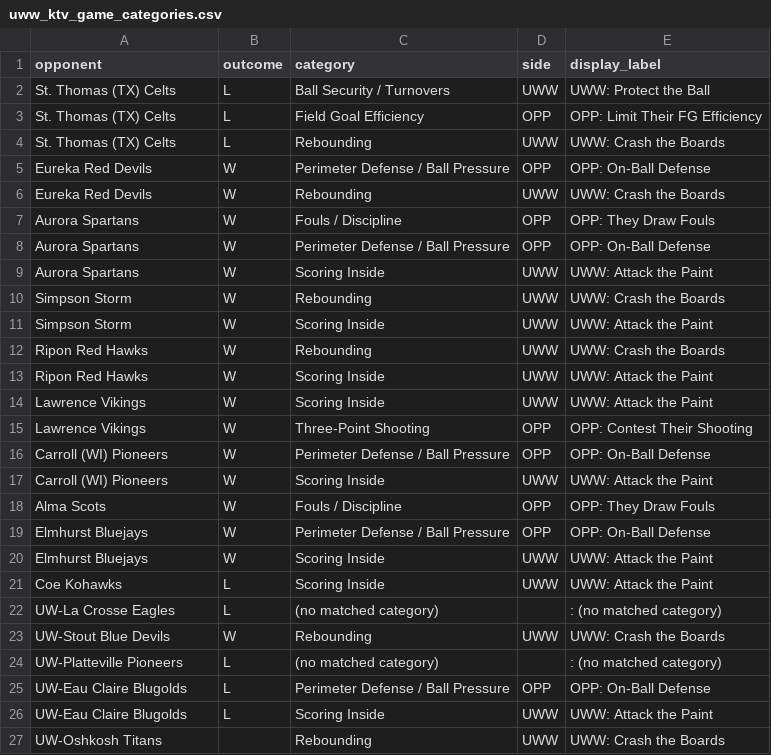
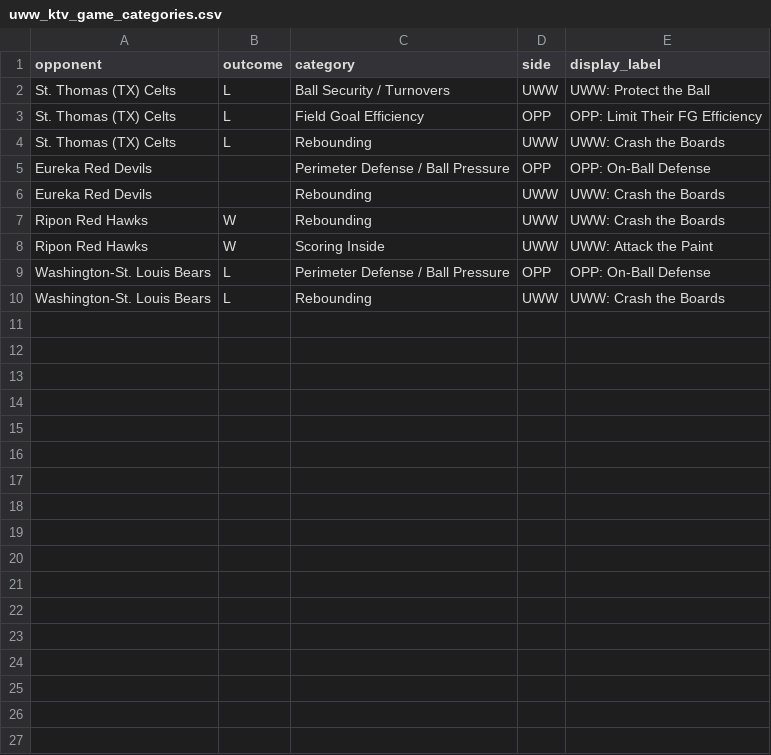
Before and after one commit to fritschcm272/uwwmensbball, a CSV file: data/uww_ktv_game_categories.csv, drawn as a sheet.

```diff
--- a/data/uww_ktv_game_categories.csv
+++ b/data/uww_ktv_game_categories.csv
@@ -4,24 +4,7 @@ St. Thomas (TX) Celts,L,Field Goal Efficiency,OPP,OPP: Limit Their FG Efficiency
 St. Thomas (TX) Celts,L,Rebounding,UWW,UWW: Crash the Boards
-Eureka Red Devils,W,Perimeter Defense / Ball Pressure,OPP,OPP: On-Ball Defense
-Eureka Red Devils,W,Rebounding,UWW,UWW: Crash the Boards
-Aurora Spartans,W,Fouls / Discipline,OPP,OPP: They Draw Fouls
-Aurora Spartans,W,Perimeter Defense / Ball Pressure,OPP,OPP: On-Ball Defense
-Aurora Spartans,W,Scoring Inside,UWW,UWW: Attack the Paint
-Simpson Storm,W,Rebounding,UWW,UWW: Crash the Boards
-Simpson Storm,W,Scoring Inside,UWW,UWW: Attack the Paint
+Eureka Red Devils,,Perimeter Defense / Ball Pressure,OPP,OPP: On-Ball Defense
+Eureka Red Devils,,Rebounding,UWW,UWW: Crash the Boards
 Ripon Red Hawks,W,Rebounding,UWW,UWW: Crash the Boards
 Ripon Red Hawks,W,Scoring Inside,UWW,UWW: Attack the Paint
-Lawrence Vikings,W,Scoring Inside,UWW,UWW: Attack the Paint
-Lawrence Vikings,W,Three-Point Shooting,OPP,OPP: Contest Their Shooting
-Carroll (WI) Pioneers,W,Perimeter Defense / Ball Pressure,OPP,OPP: On-Ball Defense
-Carroll (WI) Pioneers,W,Scoring Inside,UWW,UWW: Attack the Paint
-Alma Scots,W,Fouls / Discipline,OPP,OPP: They Draw Fouls
-Elmhurst Bluejays,W,Perimeter Defense / Ball Pressure,OPP,OPP: On-Ball Defense
-Elmhurst Bluejays,W,Scoring Inside,UWW,UWW: Attack the Paint
-Coe Kohawks,L,Scoring Inside,UWW,UWW: Attack the Paint
-UW-La Crosse Eagles,L,(no matched category),,: (no matched category)
-UW-Stout Blue Devils,W,Rebounding,UWW,UWW: Crash the Boards
-UW-Platteville Pioneers,L,(no matched category),,: (no matched category)
-UW-Eau Claire Blugolds,L,Perimeter Defense / Ball Pressure,OPP,OPP: On-Ball Defense
-UW-Eau Claire Blugolds,L,Scoring Inside,UWW,UWW: Attack the Paint
-UW-Oshkosh Titans,,Rebounding,UWW,UWW: Crash the Boards
+Washington-St. Louis Bears,L,Perimeter Defense / Ball Pressure,OPP,OPP: On-Ball Defense
+Washington-St. Louis Bears,L,Rebounding,UWW,UWW: Crash the Boards
```
Also changed, not shown: data/uww_ktv_splits.csv, data/uww_opponent_projected_box_score.csv, 44 other files.
